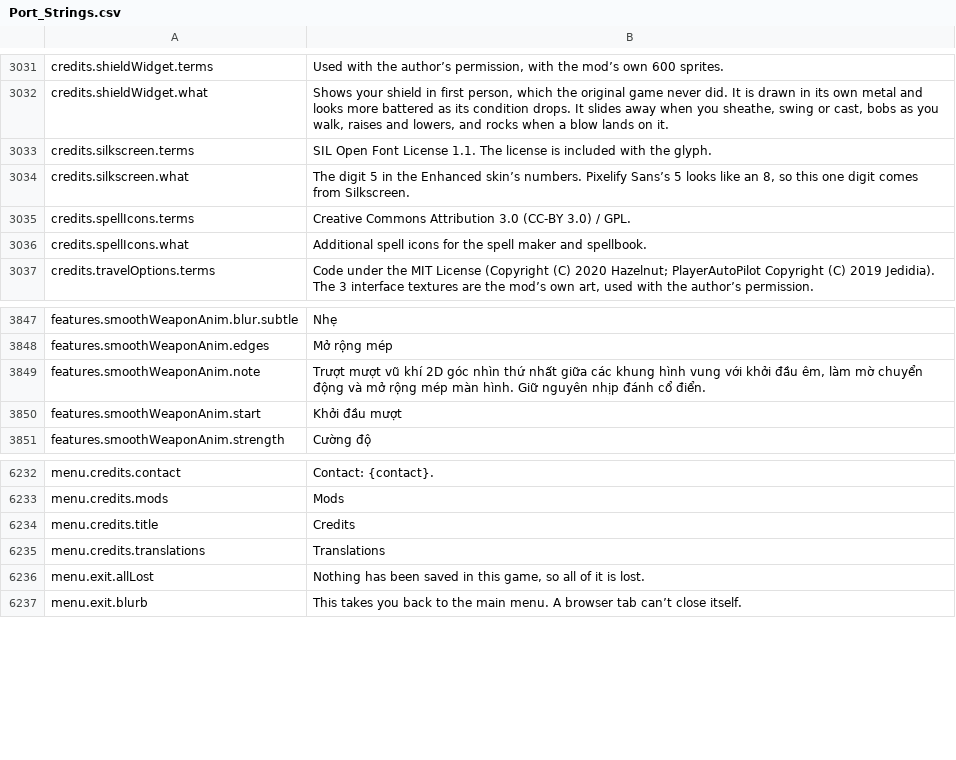
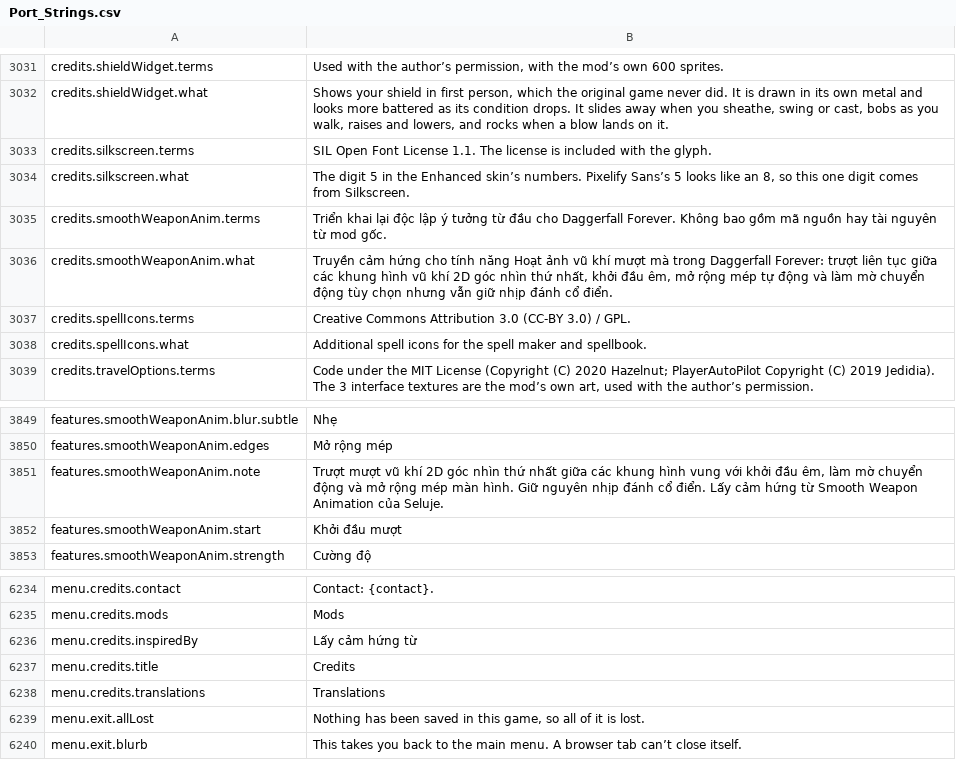
Before and after one commit to Chuz13/daggerfall-forever, a CSV file: locales/vi/Port_Strings.csv, drawn as a sheet; only a part is shown, gaps mark what is left out.

```diff
--- a/locales/vi/Port_Strings.csv
+++ b/locales/vi/Port_Strings.csv
@@ -3034,2 +3034,4 @@ credits.silkscreen.terms,"SIL Open Font License 1.1. The license is included wit
 credits.silkscreen.what,"The digit 5 in the Enhanced skin’s numbers. Pixelify Sans’s 5 looks like an 8, so this one digit comes from Silkscreen."
+credits.smoothWeaponAnim.terms,"Triển khai lại độc lập ý tưởng từ đầu cho Daggerfall Forever. Không bao gồm mã nguồn hay tài nguyên từ mod gốc."
+credits.smoothWeaponAnim.what,"Truyền cảm hứng cho tính năng Hoạt ảnh vũ khí mượt mà trong Daggerfall Forever: trượt liên tục giữa các khung hình vũ khí 2D góc nhìn thứ nhất, khởi đầu êm, mở rộng mép tự động và làm mờ chuyển động tùy chọn nhưng vẫn giữ nhịp đánh cổ điển."
 credits.spellIcons.terms,"Creative Commons Attribution 3.0 (CC-BY 3.0) / GPL."
@@ -3848,3 +3850,3 @@ features.smoothWeaponAnim.blur.subtle,"Nhẹ"
 features.smoothWeaponAnim.edges,"Mở rộng mép"
-features.smoothWeaponAnim.note,"Trượt mượt vũ khí 2D góc nhìn thứ nhất giữa các khung hình vung với khởi đầu êm, làm mờ chuyển động và mở rộng mép màn hình. Giữ nguyên nhịp đánh cổ điển."
+features.smoothWeaponAnim.note,"Trượt mượt vũ khí 2D góc nhìn thứ nhất giữa các khung hình vung với khởi đầu êm, làm mờ chuyển động và mở rộng mép màn hình. Giữ nguyên nhịp đánh cổ điển. Lấy cảm hứng từ Smooth Weapon Animation của Seluje."
 features.smoothWeaponAnim.start,"Khởi đầu mượt"
@@ -6233,2 +6235,3 @@ menu.credits.contact,"Contact: {contact}."
 menu.credits.mods,"Mods"
+menu.credits.inspiredBy,"Lấy cảm hứng từ"
 menu.credits.title,"Credits"
```
Also changed, not shown: locales/el/Port_Strings.csv, locales/ja/Port_Strings.csv, 30 other files.
